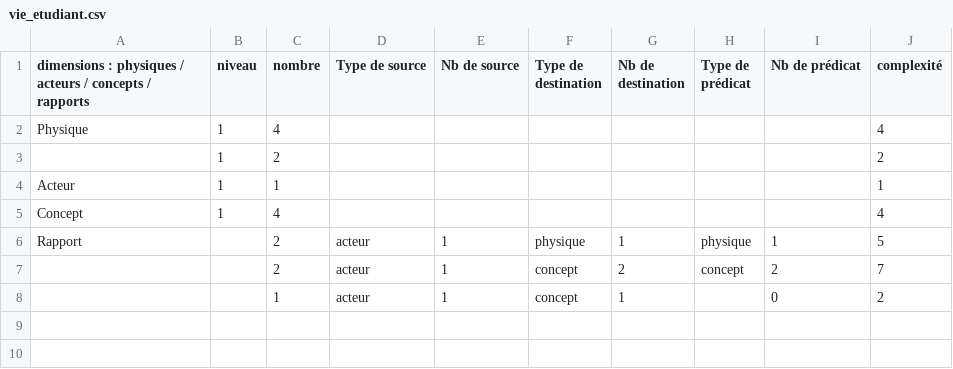
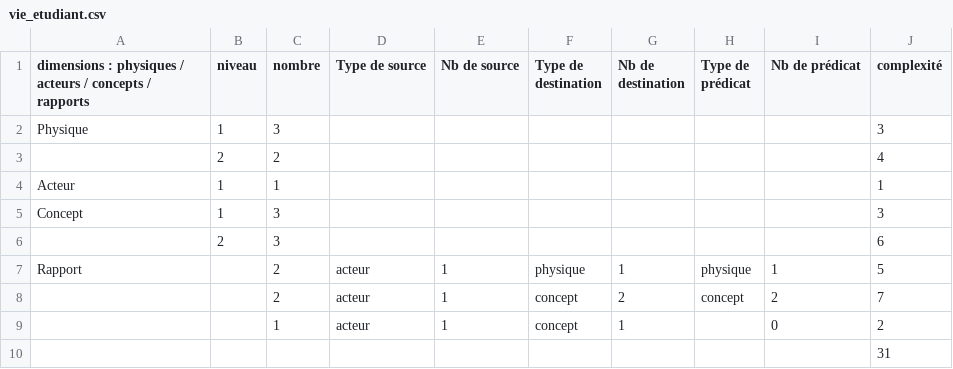
Before and after one commit to samszo/GSI-AVUN_18-19, a CSV file: najatamgoune/modeles/vie_etudiant.csv, drawn as a sheet.

Commit message:
Update vie_etudiant.csv

```diff
--- a/najatamgoune/modeles/vie_etudiant.csv
+++ b/najatamgoune/modeles/vie_etudiant.csv
@@ -1,6 +1,7 @@
 dimensions : physiques / acteurs / concepts / rapports;niveau;nombre;Type de source;Nb de source;Type de destination;Nb de destination;Type de prédicat;Nb de prédicat;complexité
-Physique;1;4;;;;;;;4
-;1;2;;;;;;;2
+Physique;1;3;;;;;;;3
+;2;2;;;;;;;4
 Acteur;1;1;;;;;;;1
-Concept;1;4;;;;;;;4
+Concept;1;3;;;;;;;3
+;2;3;;;;;;;6
 Rapport;;2;acteur;1;physique;1;physique;1;5
@@ -8 +9,2 @@ Rapport;;2;acteur;1;physique;1;physique;1;5
 ;;1;acteur;1;concept;1;;0;2
+;;;;;;;;;31
```
